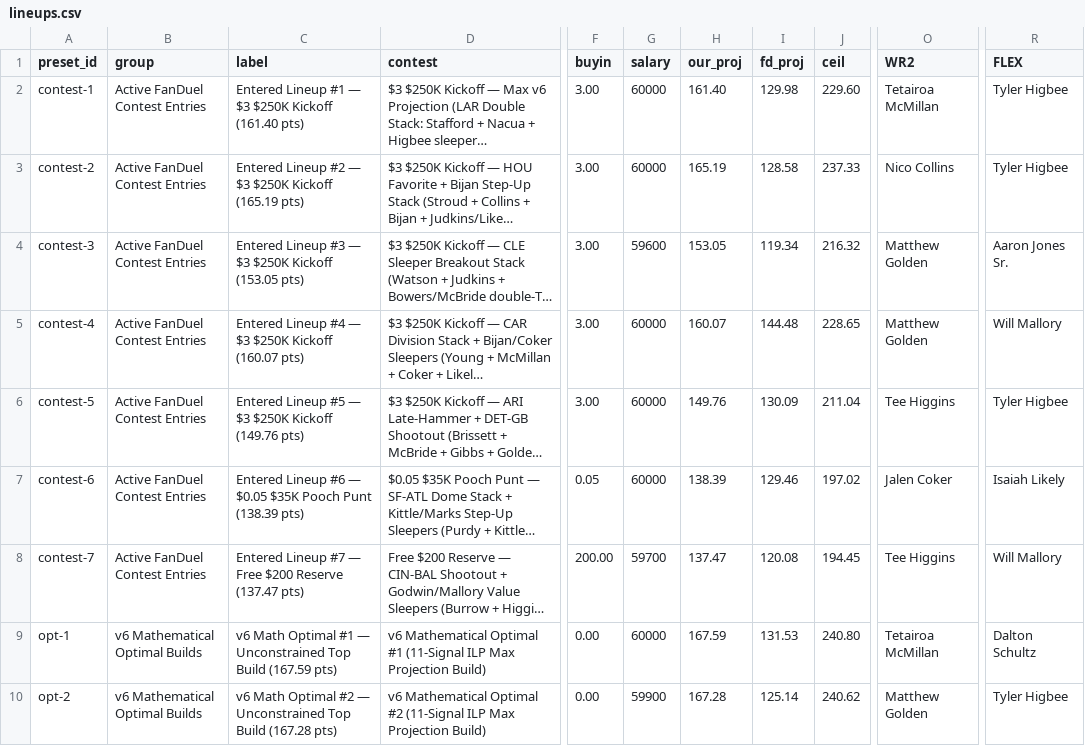
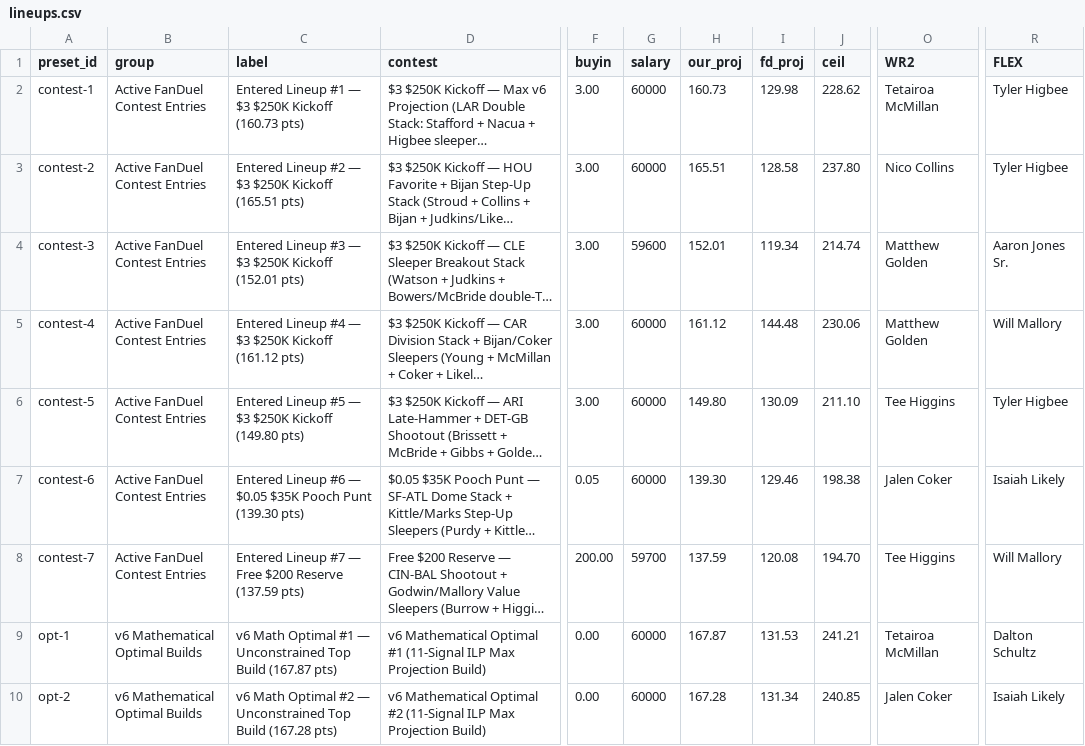
Before and after one commit to wtsarnow/fd-player-board, a CSV file: data/lineups.csv, drawn as a sheet; only a part is shown, gaps mark what is left out; long unchanged cells end in …; the diff covers the shown part only; the diff names each change by its address in the sheet, - before the commit and + after, or states it on an @@ line.

```diff
--- a/data/lineups.csv
+++ b/data/lineups.csv
-C2 (label): …$250K Kickoff (161.40 pts)
+C2 (label): …$250K Kickoff (160.73 pts)
-H2 (our_proj): 161.40
+H2 (our_proj): 160.73
-J2 (ceil): 229.60
+J2 (ceil): 228.62
-C3 (label): …$250K Kickoff (165.19 pts)
+C3 (label): …$250K Kickoff (165.51 pts)
-H3 (our_proj): 165.19
+H3 (our_proj): 165.51
-J3 (ceil): 237.33
+J3 (ceil): 237.80
-C4 (label): …$250K Kickoff (153.05 pts)
+C4 (label): …$250K Kickoff (152.01 pts)
-H4 (our_proj): 153.05
+H4 (our_proj): 152.01
-J4 (ceil): 216.32
+J4 (ceil): 214.74
-C5 (label): …$250K Kickoff (160.07 pts)
+C5 (label): …$250K Kickoff (161.12 pts)
-H5 (our_proj): 160.07
+H5 (our_proj): 161.12
-J5 (ceil): 228.65
+J5 (ceil): 230.06
-C6 (label): …$250K Kickoff (149.76 pts)
+C6 (label): …$250K Kickoff (149.80 pts)
-H6 (our_proj): 149.76
+H6 (our_proj): 149.80
-J6 (ceil): 211.04
+J6 (ceil): 211.10
-C7 (label): …Pooch Punt (138.39 pts)
+C7 (label): …Pooch Punt (139.30 pts)
-H7 (our_proj): 138.39
+H7 (our_proj): 139.30
-J7 (ceil): 197.02
+J7 (ceil): 198.38
-C8 (label): …$200 Reserve (137.47 pts)
+C8 (label): …$200 Reserve (137.59 pts)
-H8 (our_proj): 137.47
+H8 (our_proj): 137.59
-J8 (ceil): 194.45
+J8 (ceil): 194.70
-C9 (label): …Top Build (167.59 pts)
+C9 (label): …Top Build (167.87 pts)
-H9 (our_proj): 167.59
+H9 (our_proj): 167.87
-J9 (ceil): 240.80
+J9 (ceil): 241.21
-G10 (salary): 59900
+G10 (salary): 60000
-I10 (fd_proj): 125.14
+I10 (fd_proj): 131.34
-J10 (ceil): 240.62
+J10 (ceil): 240.85
-O10 (WR2): Matthew Golden
+O10 (WR2): Jalen Coker
-R10 (FLEX): Tyler Higbee
+R10 (FLEX): Isaiah Likely
```
Also changed, not shown: 27 edited cells elsewhere in this file, data/current_players.csv, data/historic_player_projections.csv, 2 other files.
